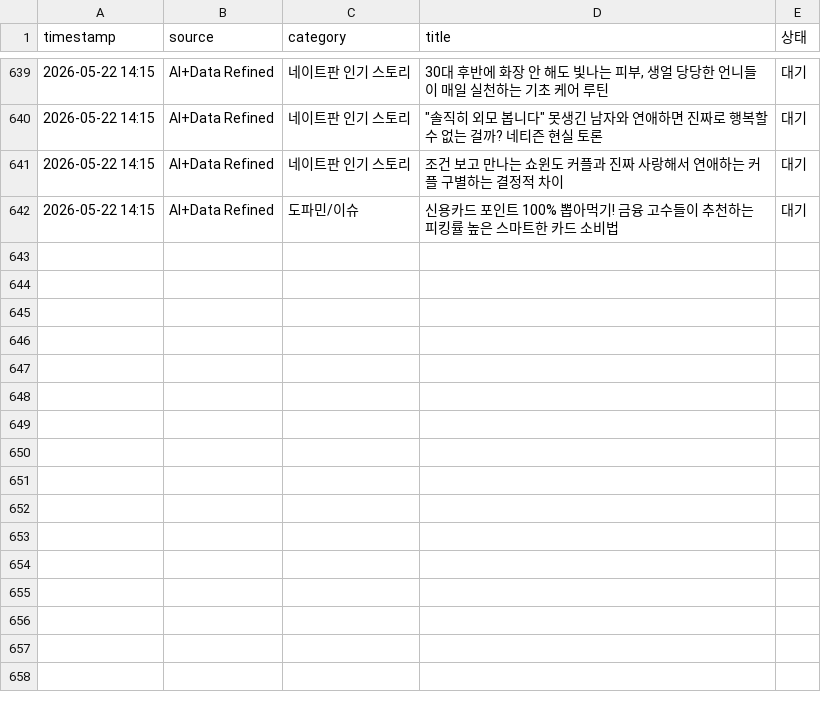
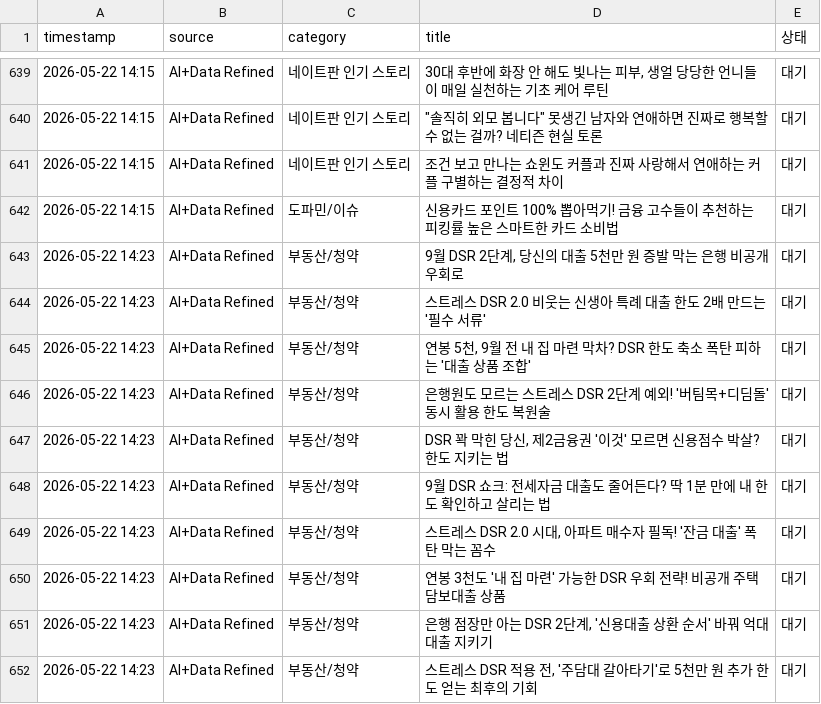
Before and after one commit to beable0205-web/blogautoupdatenew, a CSV file: collected_trends.csv, drawn as a sheet; only a part is shown, gaps mark what is left out.

Commit message:
Auto-update trends: 2026-05-22 14:24

```diff
--- a/collected_trends.csv
+++ b/collected_trends.csv
@@ -642 +642,11 @@
 2026-05-22 14:15,AI+Data Refined,도파민/이슈,신용카드 포인트 100% 뽑아먹기! 금융 고수들이 추천하는 피킹률 높은 스마트한 카드 소비법,대기
+2026-05-22 14:23,AI+Data Refined,부동산/청약,"9월 DSR 2단계, 당신의 대출 5천만 원 증발 막는 은행 비공개 우회로",대기
+2026-05-22 14:23,AI+Data Refined,부동산/청약,스트레스 DSR 2.0 비웃는 신생아 특례 대출 한도 2배 만드는 '필수 서류',대기
+2026-05-22 14:23,AI+Data Refined,부동산/청약,"연봉 5천, 9월 전 내 집 마련 막차? DSR 한도 축소 폭탄 피하는 '대출 상품 조합'",대기
+2026-05-22 14:23,AI+Data Refined,부동산/청약,은행원도 모르는 스트레스 DSR 2단계 예외! '버팀목+디딤돌' 동시 활용 한도 복원술,대기
+2026-05-22 14:23,AI+Data Refined,부동산/청약,"DSR 꽉 막힌 당신, 제2금융권 '이것' 모르면 신용점수 박살? 한도 지키는 법",대기
+2026-05-22 14:23,AI+Data Refined,부동산/청약,9월 DSR 쇼크: 전세자금 대출도 줄어든다? 딱 1분 만에 내 한도 확인하고 살리는 법,대기
+2026-05-22 14:23,AI+Data Refined,부동산/청약,"스트레스 DSR 2.0 시대, 아파트 매수자 필독! '잔금 대출' 폭탄 막는 꼼수",대기
+2026-05-22 14:23,AI+Data Refined,부동산/청약,연봉 3천도 '내 집 마련' 가능한 DSR 우회 전략! 비공개 주택담보대출 상품,대기
+2026-05-22 14:23,AI+Data Refined,부동산/청약,"은행 점장만 아는 DSR 2단계, '신용대출 상환 순서' 바꿔 억대 대출 지키기",대기
+2026-05-22 14:23,AI+Data Refined,부동산/청약,"스트레스 DSR 적용 전, '주담대 갈아타기'로 5천만 원 추가 한도 얻는 최후의 기회",대기
```
Also changed, not shown: 1 other file.
